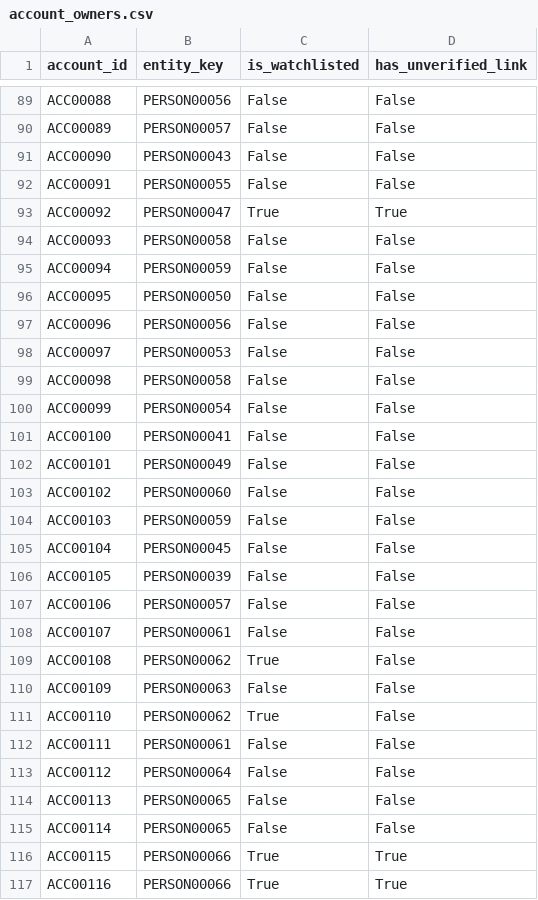
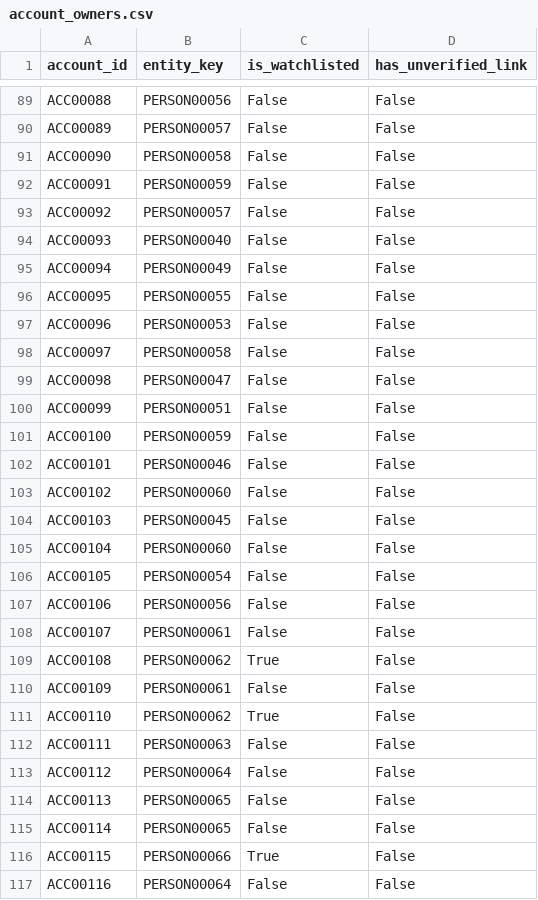
Before and after one commit to akarshncodes/chakravyuh, a CSV file: account_owners.csv, drawn as a sheet; only a part is shown, gaps mark what is left out; the diff covers the shown part only.

```diff
--- a/account_owners.csv
+++ b/account_owners.csv
@@ -90,24 +90,24 @@ ACC00088,PERSON00056,False,False
 ACC00089,PERSON00057,False,False
-ACC00090,PERSON00043,False,False
-ACC00091,PERSON00055,False,False
-ACC00092,PERSON00047,True,True
-ACC00093,PERSON00058,False,False
-ACC00094,PERSON00059,False,False
-ACC00095,PERSON00050,False,False
-ACC00096,PERSON00056,False,False
-ACC00097,PERSON00053,False,False
-ACC00098,PERSON00058,False,False
-ACC00099,PERSON00054,False,False
-ACC00100,PERSON00041,False,False
-ACC00101,PERSON00049,False,False
+ACC00090,PERSON00058,False,False
+ACC00091,PERSON00059,False,False
+ACC00092,PERSON00057,False,False
+ACC00093,PERSON00040,False,False
+ACC00094,PERSON00049,False,False
+ACC00095,PERSON00055,False,False
+ACC00096,PERSON00053,False,False
+ACC00097,PERSON00058,False,False
+ACC00098,PERSON00047,False,False
+ACC00099,PERSON00051,False,False
+ACC00100,PERSON00059,False,False
+ACC00101,PERSON00046,False,False
 ACC00102,PERSON00060,False,False
-ACC00103,PERSON00059,False,False
-ACC00104,PERSON00045,False,False
-ACC00105,PERSON00039,False,False
-ACC00106,PERSON00057,False,False
+ACC00103,PERSON00045,False,False
+ACC00104,PERSON00060,False,False
+ACC00105,PERSON00054,False,False
+ACC00106,PERSON00056,False,False
 ACC00107,PERSON00061,False,False
 ACC00108,PERSON00062,True,False
-ACC00109,PERSON00063,False,False
+ACC00109,PERSON00061,False,False
 ACC00110,PERSON00062,True,False
-ACC00111,PERSON00061,False,False
+ACC00111,PERSON00063,False,False
 ACC00112,PERSON00064,False,False
@@ -115,3 +115,3 @@ ACC00113,PERSON00065,False,False
 ACC00114,PERSON00065,False,False
-ACC00115,PERSON00066,True,True
-ACC00116,PERSON00066,True,True
+ACC00115,PERSON00066,True,False
+ACC00116,PERSON00064,False,False
```
Also changed, not shown: 113 edited cells elsewhere in this file, accounts.csv, customer_records.csv, 19 other files.
